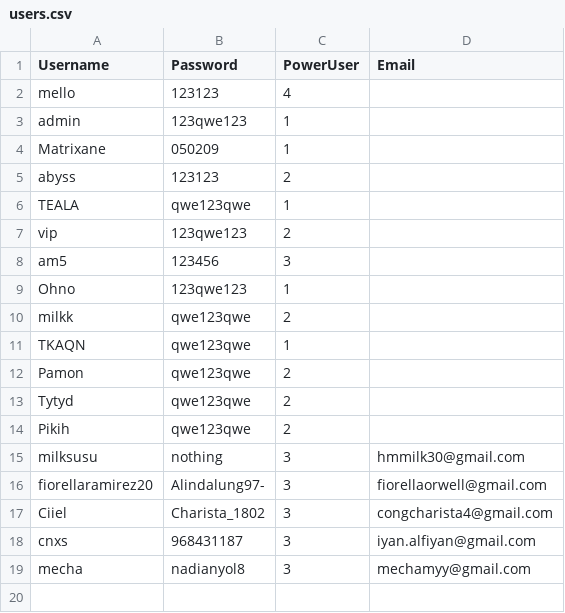
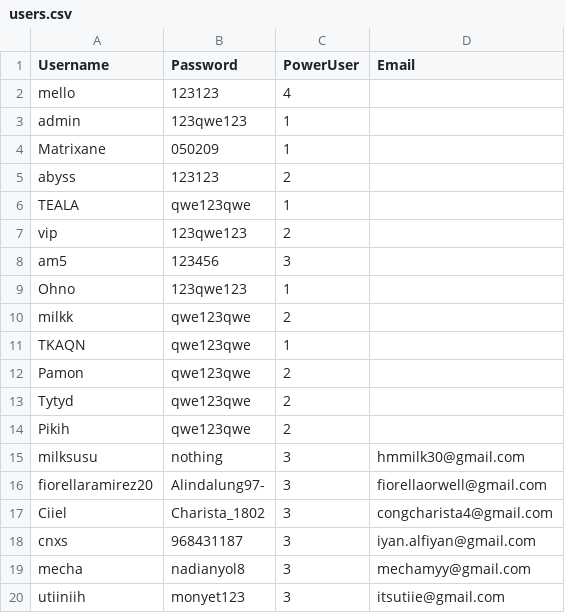
Before and after one commit to rebeatproject/AuditionMusic5, a CSV file: data/users.csv, drawn as a sheet.

Commit message:
user: signup utiiniih

```diff
--- a/data/users.csv
+++ b/data/users.csv
@@ -19 +19,2 @@ cnxs;968431187;3;iyan.alfiyan@gmail.com
 mecha;nadianyol8;3;mechamyy@gmail.com
+utiiniih;monyet123;3;itsutiie@gmail.com
```
